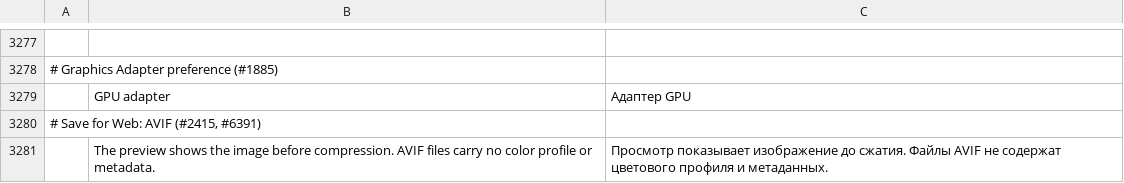
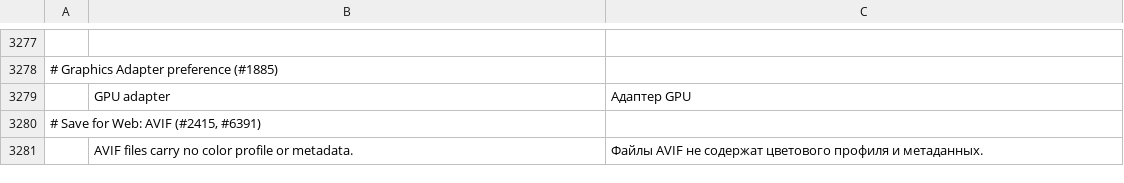
Before and after one commit to texjer/photocraft, a TSV file: crates/ui-egui/src/i18n/ru.tsv, drawn as a sheet; only a part is shown, gaps mark what is left out; removed rows and columns are numbered as before the commit, all else as after; the diff names each change by its address in the sheet, - before the commit and + after, or states it on an @@ line.

```diff
--- a/crates/ui-egui/src/i18n/ru.tsv
+++ b/crates/ui-egui/src/i18n/ru.tsv
-row 3281:  | The preview shows the image before compression. AVIF files carry no color profile or metadata. | Просмотр показывает изображение до сжатия. Файлы AVIF не содержат цветового профиля и метаданных.
+row 3281:  | AVIF files carry no color profile or metadata. | Файлы AVIF не содержат цветового профиля и метаданных.
```
Also changed, not shown: crates/ui-egui/src/i18n/el.tsv, crates/ui-egui/src/i18n/es.tsv, 26 other files.
